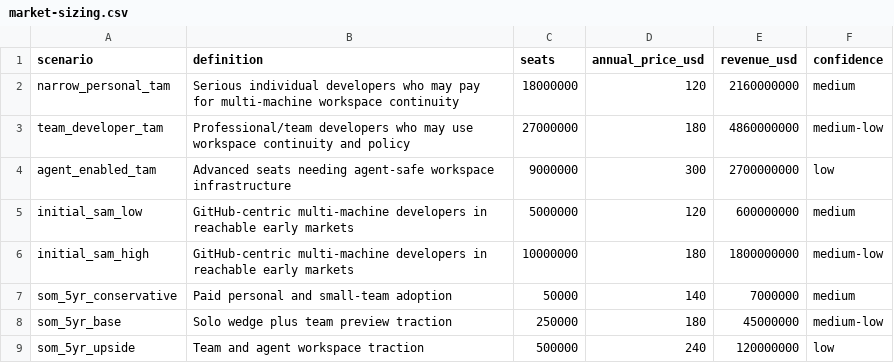
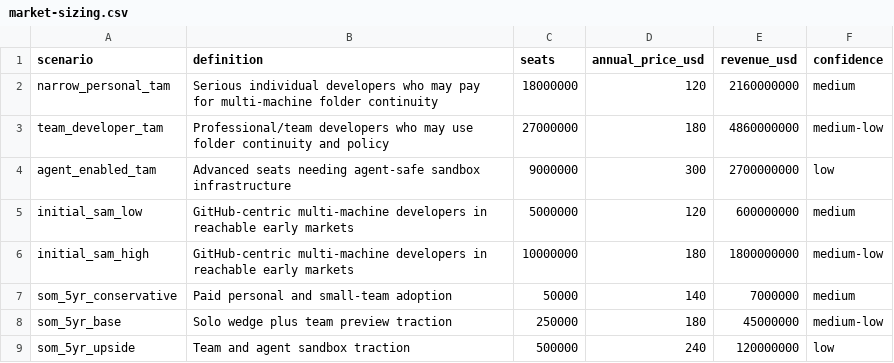
Before and after one commit to Snowy7/devbox, a CSV file: .product/data/market-sizing.csv, drawn as a sheet.

Commit message:
Refactor terminology from "project" to "folder" across documentation and codebase
- Updated roadmap to reflect the shift from workspace/project to folder continuity.
- Revised user interview scripts to use "code folders" instead of "projects."
- Adjusted weekly product review metrics to focus on folder readiness.
- Enhanced README to clarify Devbox's focus on shared folders and introduce Loom as the underlying source-control engine.
- Modified desktop app documentation to emphasize folder paths over project paths.
- Updated alpha CLI distribution notes to align with new folder terminology.
- Created new AGENTS.md file to outline the Devbox agent concept and its relation to folder continuity.
- Introduced devbox-and-loom.md to explain the relationship between Devbox and Loom.
- Established full-scale project shape documentation to outline the intended architecture split between Loom and Devbox.

```diff
--- a/.product/data/market-sizing.csv
+++ b/.product/data/market-sizing.csv
@@ -1,5 +1,5 @@
 scenario,definition,seats,annual_price_usd,revenue_usd,confidence
-narrow_personal_tam,Serious individual developers who may pay for multi-machine workspace continuity,18000000,120,2160000000,medium
-team_developer_tam,Professional/team developers who may use workspace continuity and policy,27000000,180,4860000000,medium-low
-agent_enabled_tam,Advanced seats needing agent-safe workspace infrastructure,9000000,300,2700000000,low
+narrow_personal_tam,Serious individual developers who may pay for multi-machine folder continuity,18000000,120,2160000000,medium
+team_developer_tam,Professional/team developers who may use folder continuity and policy,27000000,180,4860000000,medium-low
+agent_enabled_tam,Advanced seats needing agent-safe sandbox infrastructure,9000000,300,2700000000,low
 initial_sam_low,GitHub-centric multi-machine developers in reachable early markets,5000000,120,600000000,medium
@@ -8,2 +8,2 @@ som_5yr_conservative,Paid personal and small-team adoption,50000,140,7000000,med
 som_5yr_base,Solo wedge plus team preview traction,250000,180,45000000,medium-low
-som_5yr_upside,Team and agent workspace traction,500000,240,120000000,low
+som_5yr_upside,Team and agent sandbox traction,500000,240,120000000,low
```
Also changed, not shown: .product/data/kpis.csv, 54 other files.
